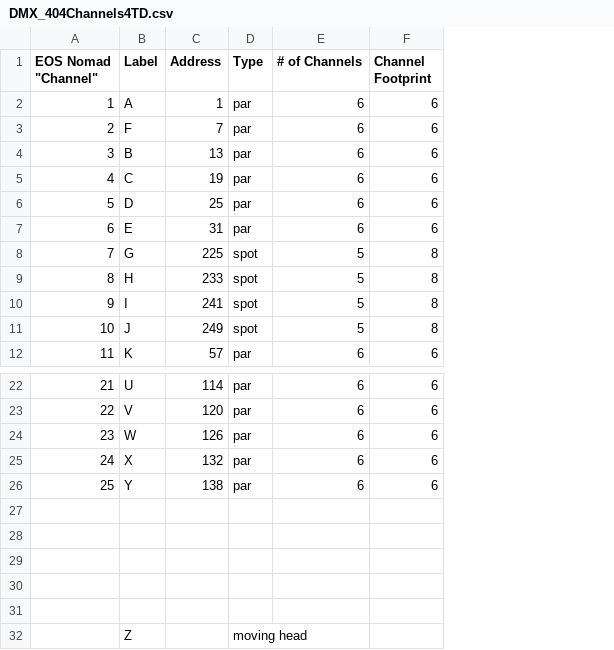
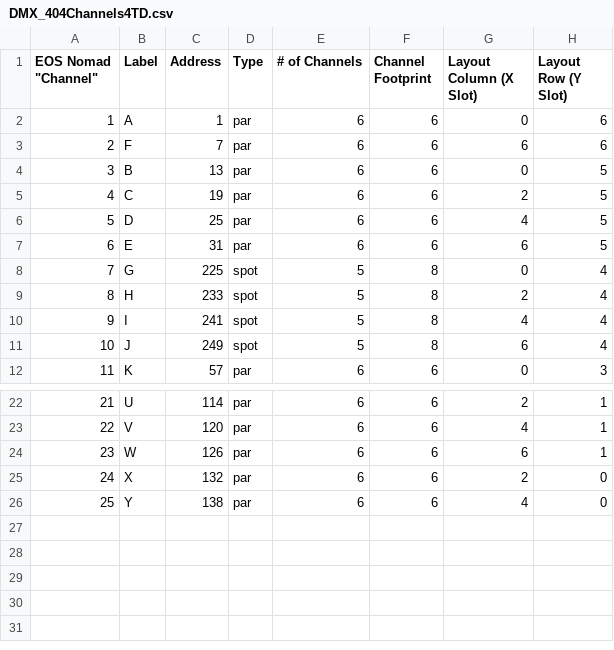
Before and after one commit to augustluhrs/ProjectPolymorph, a CSV file: TouchDesigner/tools/DMX/DMX_404Channels4TD.csv, drawn as a sheet; only a part is shown, gaps mark what is left out; removed rows and columns are numbered as before the commit, all else as after; the diff names each change by its address in the sheet, - before the commit and + after, or states it on an @@ line.

Commit message:
DMX 404 updated sheet

```diff
--- a/TouchDesigner/tools/DMX/DMX_404Channels4TD.csv
+++ b/TouchDesigner/tools/DMX/DMX_404Channels4TD.csv
+column G (Layout Column (X Slot)), rows 2-12: 0 | 6 | 0 | 2 | 4 | 6 | 0 | 2 | 4 | 6 | 0; rows 22-26: 2 | 4 | 6 | 2 | 4
+column H (Layout Row (Y Slot)), rows 2-12: 6 | 6 | 5 | 5 | 5 | 5 | 4 | 4 | 4 | 4 | 3; rows 22-26: 1 | 1 | 1 | 0 | 0
-row 27: (empty)
-row 28: (empty)
-row 29: (empty)
-row 30: (empty)
-row 31: (empty)
-row 32:  | Z |  | moving head
```
Also changed, not shown: 3 other files.
